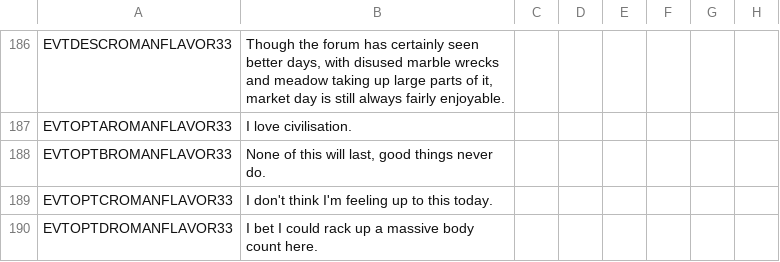
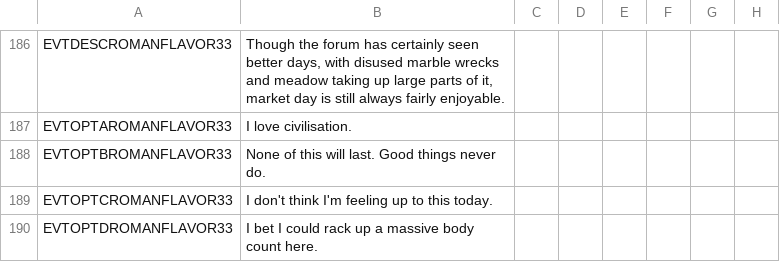
Before and after one commit to DC123456789/Britannia---The-Winter-King, a CSV file: Britannia/localisation/00 Events - IrateFlavour.csv, drawn as a sheet; only a part is shown, gaps mark what is left out; the diff names each change by its address in the sheet, - before the commit and + after, or states it on an @@ line.

```diff
--- a/Britannia/localisation/00 Events - IrateFlavour.csv
+++ b/Britannia/localisation/00 Events - IrateFlavour.csv
-B188: None of this will last, good things never do.
+B188: None of this will last. Good things never do.
```
Also changed, not shown: Britannia/localisation/00 Modifiers.csv, 6 other files.
